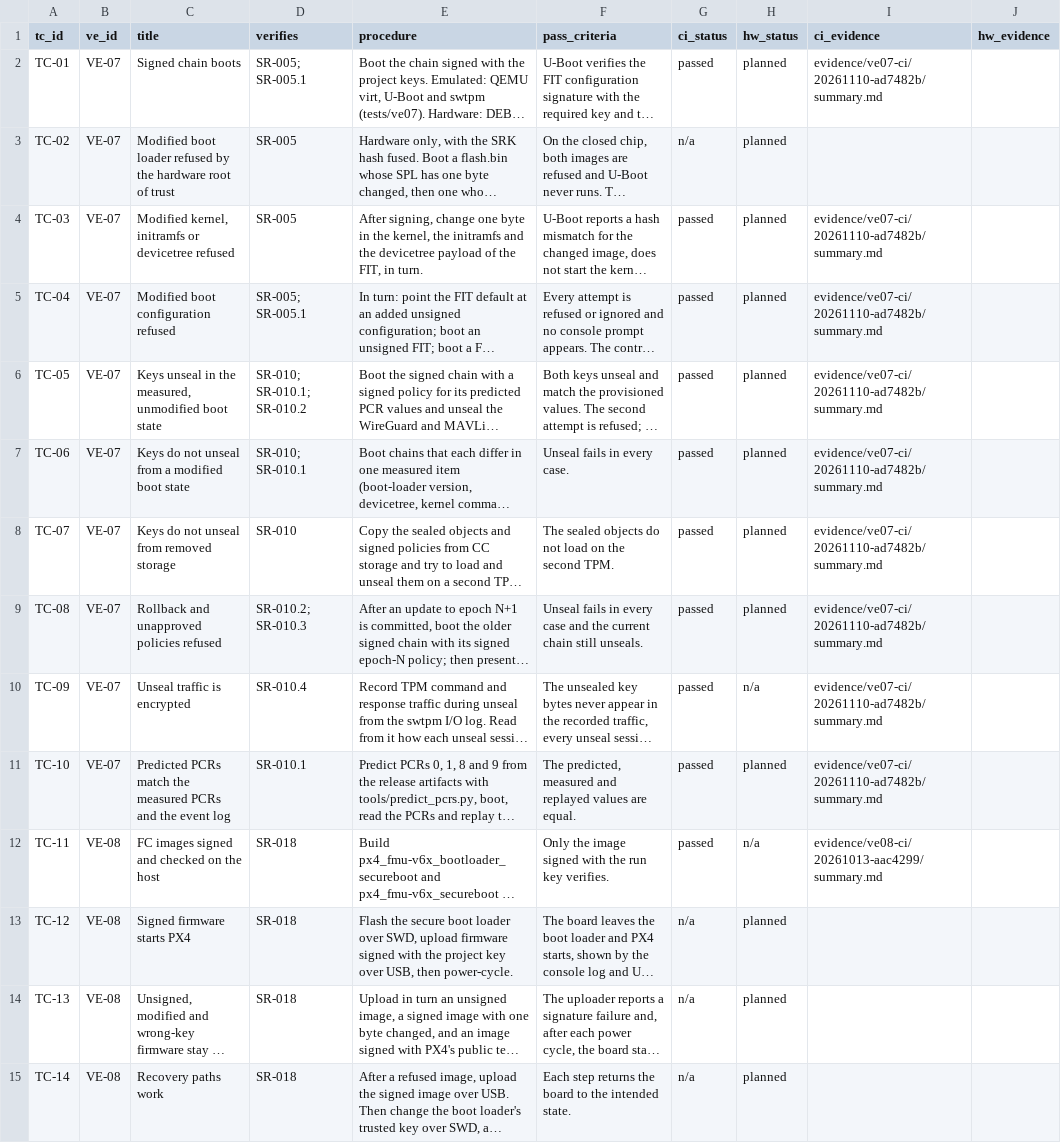
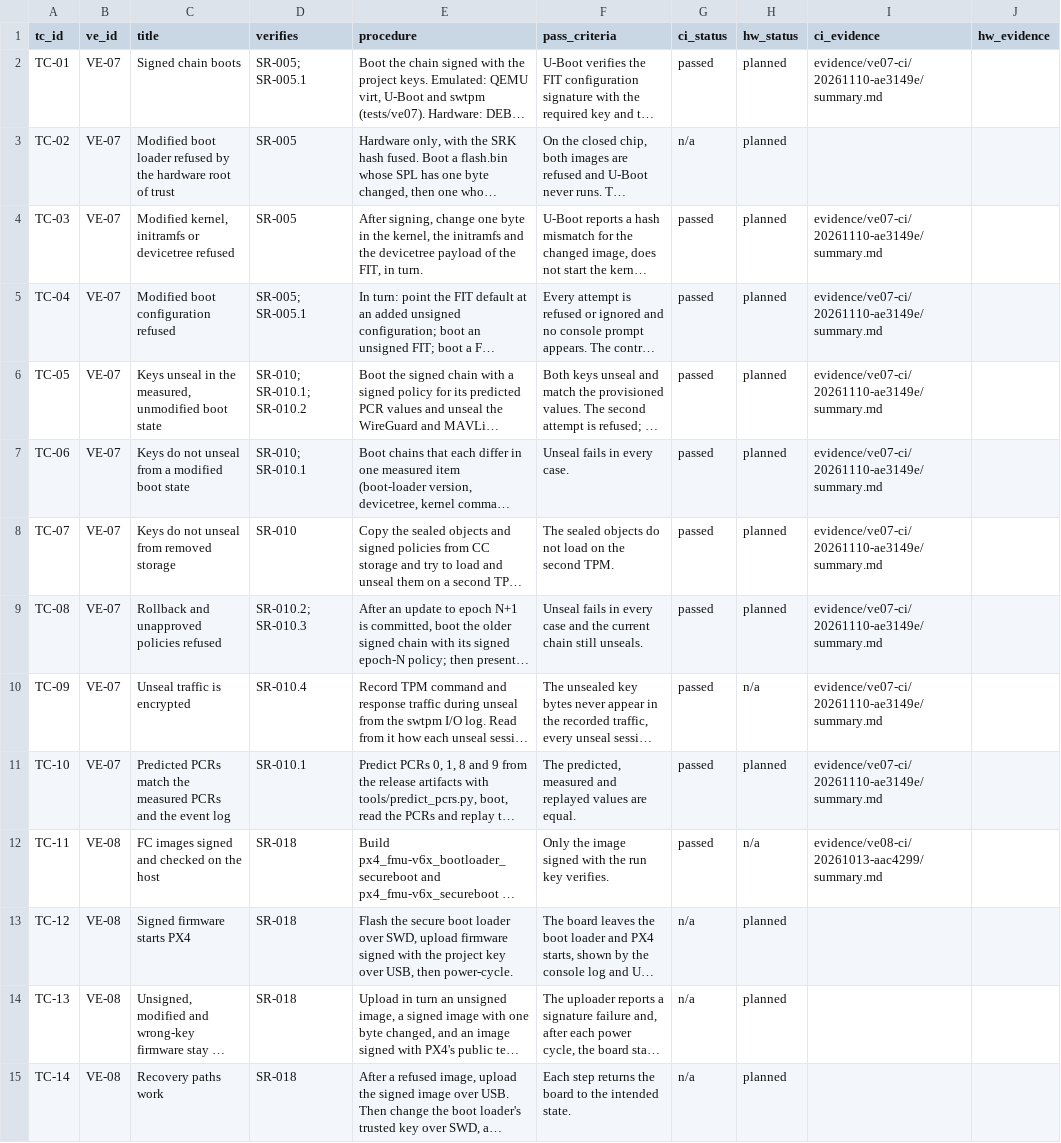
Before and after one commit to samyoon727ca/uas-sec-p2-verified-boot, a CSV file: data/testcases.csv, drawn as a sheet; long unchanged cells end in …; the diff names each change by its address in the sheet, - before the commit and + after, or states it on an @@ line.

```diff
--- a/data/testcases.csv
+++ b/data/testcases.csv
-I2 (ci_evidence): evidence/ve07-ci/20261110-ad7482b/summary.md
+I2 (ci_evidence): evidence/ve07-ci/20261110-ae3149e/summary.md
-I4:I11 (ci_evidence): evidence/ve07-ci/20261110-ad7482b/summary.md
+I4:I11 (ci_evidence): evidence/ve07-ci/20261110-ae3149e/summary.md
```
Also changed, not shown: 46 other files.
